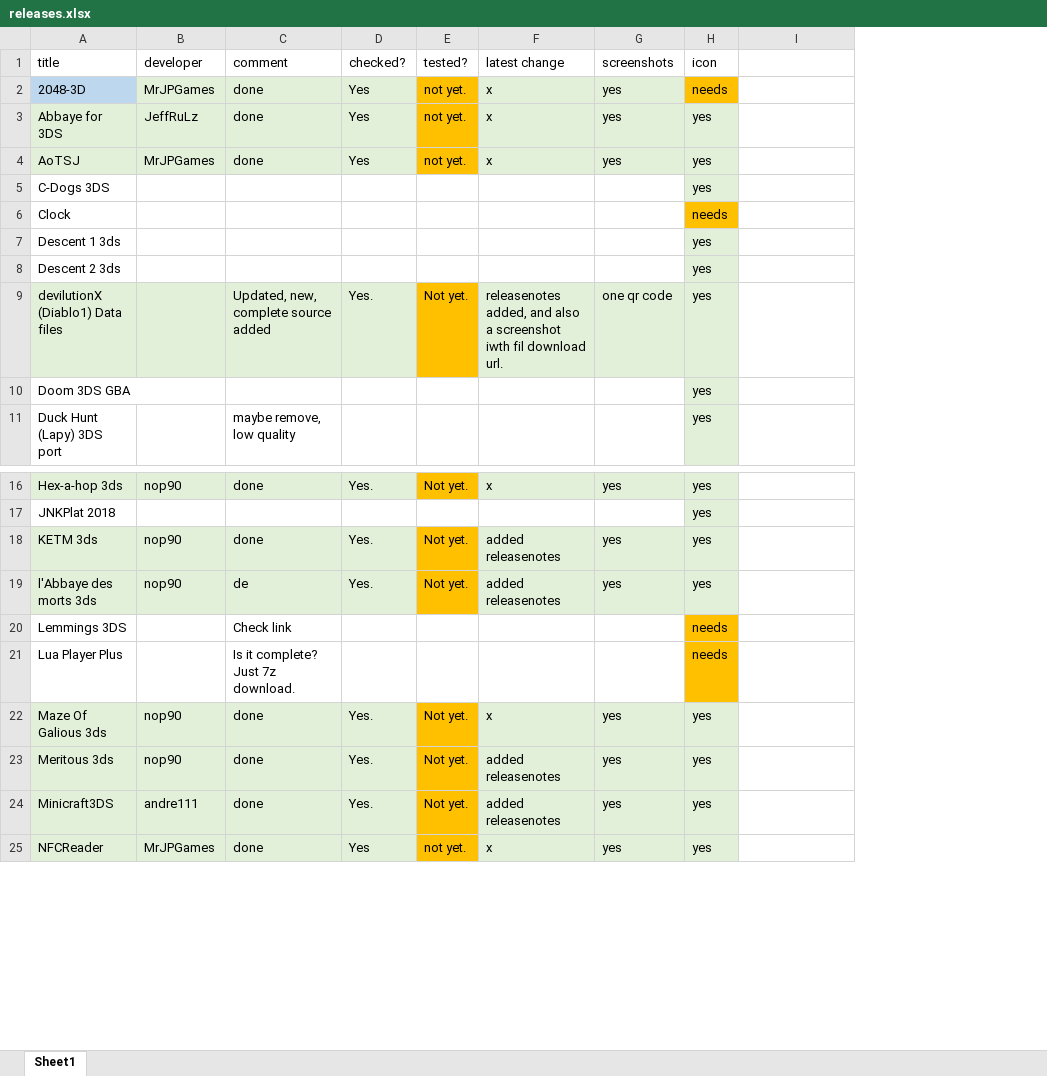
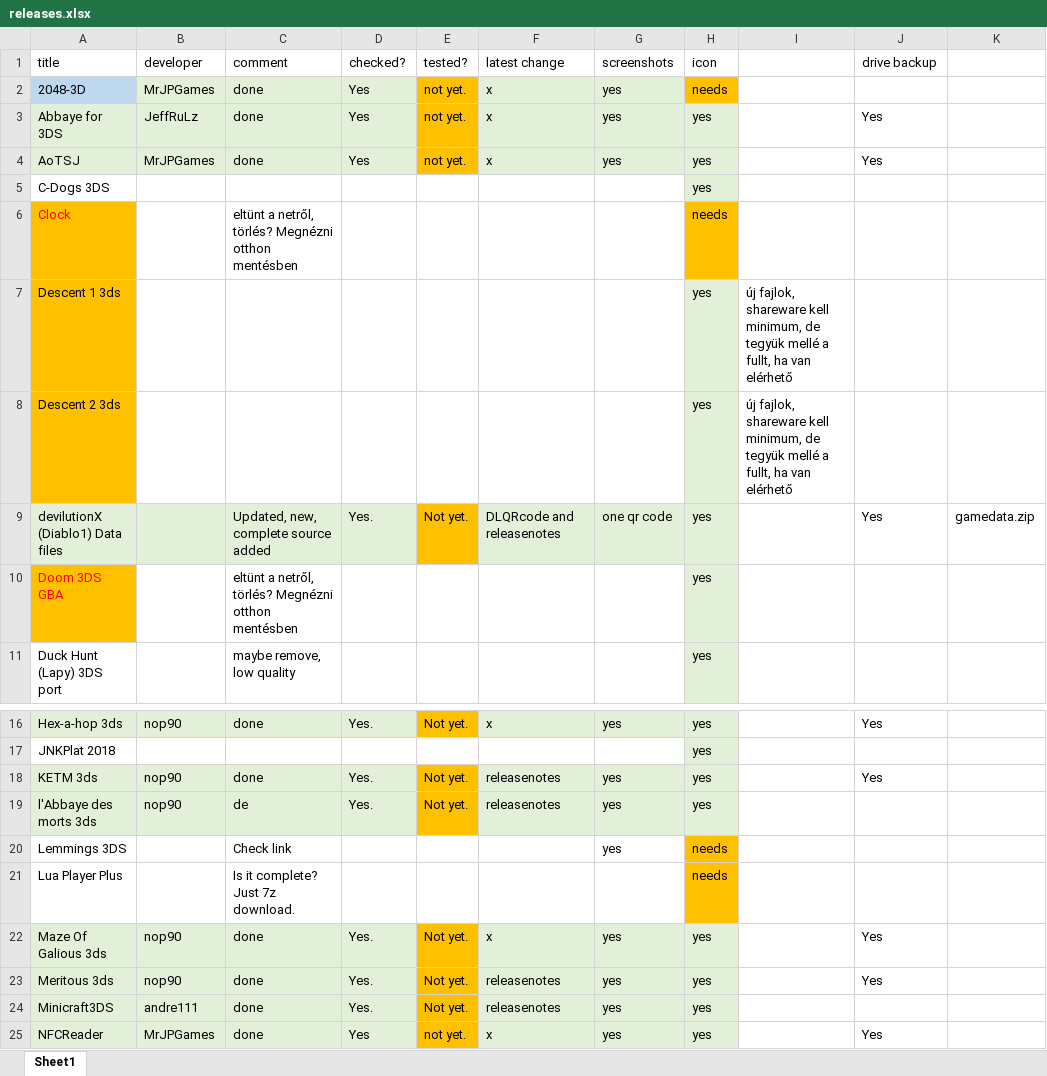
Before and after one commit to vargaviktor/3dsalt, an Excel workbook: releases.xlsx, sheet Sheet1, drawn as a sheet; only a part is shown, gaps mark what is left out; values as stored, in another font and other column widths than the file's, no borders; the diff covers the shown part only; the diff names each change by its address in the sheet, - before the commit and + after, or states it on an @@ line.

```diff
--- a/releases.xlsx (sheet Sheet1)
+++ b/releases.xlsx (sheet Sheet1)
+column J (drive backup), rows 3-9: Yes | Yes |  |  |  |  | Yes; rows 16-25: Yes |  | Yes |  |  |  | Yes | Yes |  | Yes
+column K, row 9: gamedata.zip
-A6:A8 fill: none
+A6:A8 fill: #FFC000
-A6 text colour: black
+A6 text colour: #FF0000
-C6 (comment): (empty)
+C6 (comment): eltünt a netről, törlés? Megnézni otthon mentésben
-I7:I8: (empty)
+I7:I8: új fajlok, shareware kell minimum, de tegyük mellé a fullt, ha van elérhető
-F9 (latest change): releasenotes added, and also a screenshot iwth fil download url.
+F9 (latest change): DLQRcode and releasenotes
@@ A10 fill: none → #FFC000, text colour: black → #FF0000 @@
-C10 (comment): (empty)
+C10 (comment): eltünt a netről, törlés? Megnézni otthon mentésben
-F18:F19 (latest change): added releasenotes
+F18:F19 (latest change): releasenotes
-G20 (screenshots): (empty)
+G20 (screenshots): yes
-F23:F24 (latest change): added releasenotes
+F23:F24 (latest change): releasenotes
```
Also changed, not shown: 20 edited cells and cell formats elsewhere in this sheet, 4 other files.
